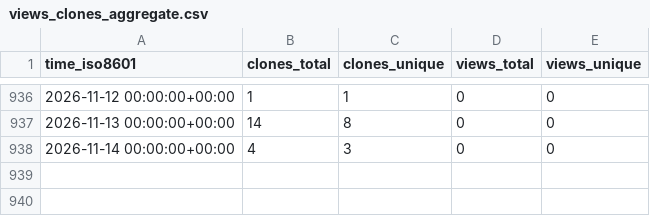
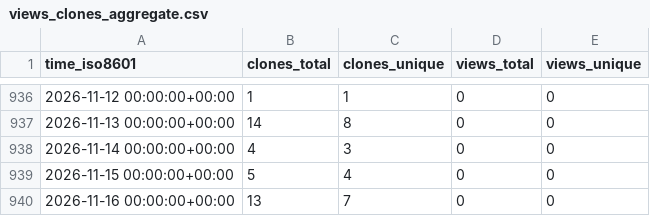
Before and after one commit to marcelcastrobr/my_ml_notes, a CSV file: marcelcastrobr/my_ml_notes/ghrs-data/views_clones_aggregate.csv, drawn as a sheet; only a part is shown, gaps mark what is left out; the diff names each change by its address in the sheet, - before the commit and + after, or states it on an @@ line.

```diff
--- a/marcelcastrobr/my_ml_notes/ghrs-data/views_clones_aggregate.csv
+++ b/marcelcastrobr/my_ml_notes/ghrs-data/views_clones_aggregate.csv
+row 939: 2026-11-15 00:00:00+00:00 | 5 | 4 | 0 | 0
+row 940: 2026-11-16 00:00:00+00:00 | 13 | 7 | 0 | 0
```
Also changed, not shown: 1 other file.
